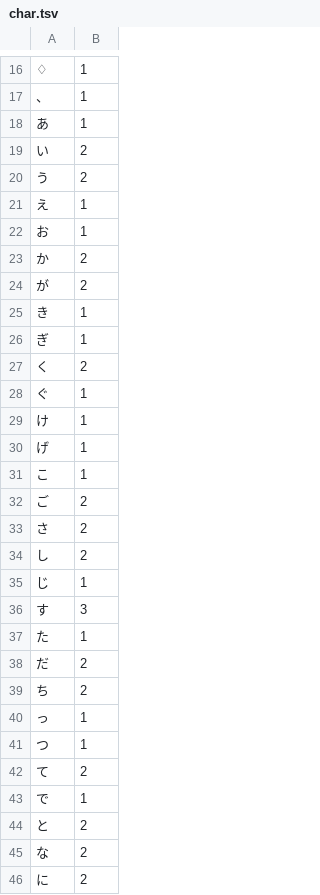
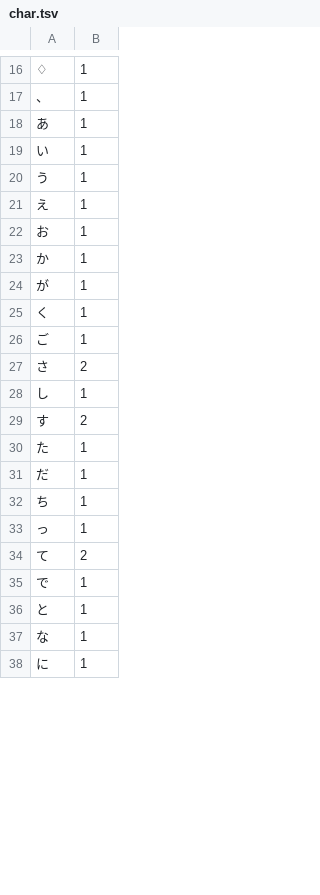
Before and after one commit to sakamata-ch/SakamataFontProject, a TSV file: char.tsv, drawn as a sheet; only a part is shown, gaps mark what is left out; removed rows and columns are numbered as before the commit, all else as after; the diff covers the shown part only; the diff names each change by its address in the sheet, - before the commit and + after, or states it on an @@ line.

```diff
--- a/char.tsv
+++ b/char.tsv
-B19:B20: 2
+B19:B20: 1
-B23:B24: 2
+B23:B24: 1
-row 25: き | 1
-row 26: ぎ | 1
-B25: 2
+B25: 1
-row 28: ぐ | 1
-row 29: け | 1
-row 30: げ | 1
-row 31: こ | 1
-B26: 2
+B26: 1
-B28: 2
+B28: 1
-row 35: じ | 1
-B29: 3
+B29: 2
-B31:B32: 2
+B31:B32: 1
-row 41: つ | 1
-B36:B38: 2
+B36:B38: 1
```
Also changed, not shown: 13 removed rows and 8 edited cells elsewhere in this file, file.tsv.
